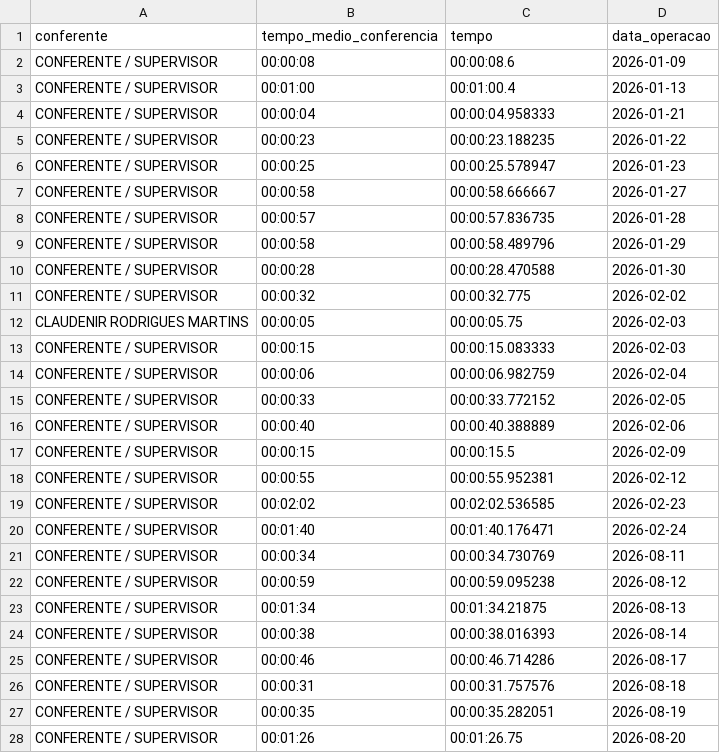
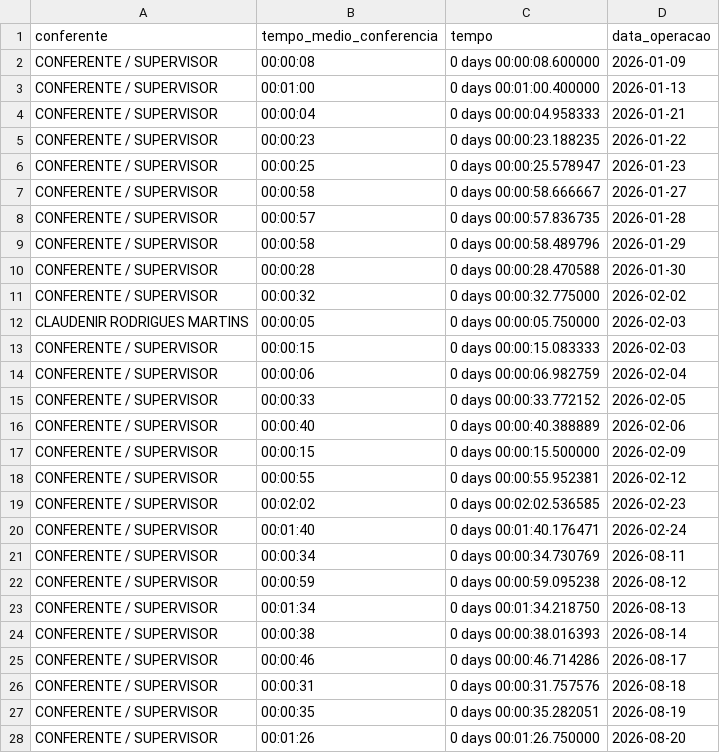
Before and after one commit to diogojfr/report-cdc-streamlit, a CSV file: data/media_conf_dia.csv, drawn as a sheet; only a part is shown; the diff covers the shown part only.

```diff
--- a/data/media_conf_dia.csv
+++ b/data/media_conf_dia.csv
@@ -2,27 +2,27 @@
-CONFERENTE / SUPERVISOR ,"00:00:08","00:00:08.6",2026-01-09
-CONFERENTE / SUPERVISOR ,"00:01:00","00:01:00.4",2026-01-13
-CONFERENTE / SUPERVISOR ,"00:00:04","00:00:04.958333",2026-01-21
-CONFERENTE / SUPERVISOR ,"00:00:23","00:00:23.188235",2026-01-22
-CONFERENTE / SUPERVISOR ,"00:00:25","00:00:25.578947",2026-01-23
-CONFERENTE / SUPERVISOR ,"00:00:58","00:00:58.666667",2026-01-27
-CONFERENTE / SUPERVISOR ,"00:00:57","00:00:57.836735",2026-01-28
-CONFERENTE / SUPERVISOR ,"00:00:58","00:00:58.489796",2026-01-29
-CONFERENTE / SUPERVISOR ,"00:00:28","00:00:28.470588",2026-01-30
-CONFERENTE / SUPERVISOR ,"00:00:32","00:00:32.775",2026-02-02
-CLAUDENIR RODRIGUES MARTINS,"00:00:05","00:00:05.75",2026-02-03
-CONFERENTE / SUPERVISOR ,"00:00:15","00:00:15.083333",2026-02-03
-CONFERENTE / SUPERVISOR ,"00:00:06","00:00:06.982759",2026-02-04
-CONFERENTE / SUPERVISOR ,"00:00:33","00:00:33.772152",2026-02-05
-CONFERENTE / SUPERVISOR ,"00:00:40","00:00:40.388889",2026-02-06
-CONFERENTE / SUPERVISOR ,"00:00:15","00:00:15.5",2026-02-09
-CONFERENTE / SUPERVISOR ,"00:00:55","00:00:55.952381",2026-02-12
-CONFERENTE / SUPERVISOR ,"00:02:02","00:02:02.536585",2026-02-23
-CONFERENTE / SUPERVISOR ,"00:01:40","00:01:40.176471",2026-02-24
-CONFERENTE / SUPERVISOR ,"00:00:34","00:00:34.730769",2026-08-11
-CONFERENTE / SUPERVISOR ,"00:00:59","00:00:59.095238",2026-08-12
-CONFERENTE / SUPERVISOR ,"00:01:34","00:01:34.21875",2026-08-13
-CONFERENTE / SUPERVISOR ,"00:00:38","00:00:38.016393",2026-08-14
-CONFERENTE / SUPERVISOR ,"00:00:46","00:00:46.714286",2026-08-17
-CONFERENTE / SUPERVISOR ,"00:00:31","00:00:31.757576",2026-08-18
-CONFERENTE / SUPERVISOR ,"00:00:35","00:00:35.282051",2026-08-19
-CONFERENTE / SUPERVISOR ,"00:01:26","00:01:26.75",2026-08-20
+CONFERENTE / SUPERVISOR ,00:00:08,0 days 00:00:08.600000,2026-01-09
+CONFERENTE / SUPERVISOR ,00:01:00,0 days 00:01:00.400000,2026-01-13
+CONFERENTE / SUPERVISOR ,00:00:04,0 days 00:00:04.958333,2026-01-21
+CONFERENTE / SUPERVISOR ,00:00:23,0 days 00:00:23.188235,2026-01-22
+CONFERENTE / SUPERVISOR ,00:00:25,0 days 00:00:25.578947,2026-01-23
+CONFERENTE / SUPERVISOR ,00:00:58,0 days 00:00:58.666667,2026-01-27
+CONFERENTE / SUPERVISOR ,00:00:57,0 days 00:00:57.836735,2026-01-28
+CONFERENTE / SUPERVISOR ,00:00:58,0 days 00:00:58.489796,2026-01-29
+CONFERENTE / SUPERVISOR ,00:00:28,0 days 00:00:28.470588,2026-01-30
+CONFERENTE / SUPERVISOR ,00:00:32,0 days 00:00:32.775000,2026-02-02
+CLAUDENIR RODRIGUES MARTINS,00:00:05,0 days 00:00:05.750000,2026-02-03
+CONFERENTE / SUPERVISOR ,00:00:15,0 days 00:00:15.083333,2026-02-03
+CONFERENTE / SUPERVISOR ,00:00:06,0 days 00:00:06.982759,2026-02-04
+CONFERENTE / SUPERVISOR ,00:00:33,0 days 00:00:33.772152,2026-02-05
+CONFERENTE / SUPERVISOR ,00:00:40,0 days 00:00:40.388889,2026-02-06
+CONFERENTE / SUPERVISOR ,00:00:15,0 days 00:00:15.500000,2026-02-09
+CONFERENTE / SUPERVISOR ,00:00:55,0 days 00:00:55.952381,2026-02-12
+CONFERENTE / SUPERVISOR ,00:02:02,0 days 00:02:02.536585,2026-02-23
+CONFERENTE / SUPERVISOR ,00:01:40,0 days 00:01:40.176471,2026-02-24
+CONFERENTE / SUPERVISOR ,00:00:34,0 days 00:00:34.730769,2026-08-11
+CONFERENTE / SUPERVISOR ,00:00:59,0 days 00:00:59.095238,2026-08-12
+CONFERENTE / SUPERVISOR ,00:01:34,0 days 00:01:34.218750,2026-08-13
+CONFERENTE / SUPERVISOR ,00:00:38,0 days 00:00:38.016393,2026-08-14
+CONFERENTE / SUPERVISOR ,00:00:46,0 days 00:00:46.714286,2026-08-17
+CONFERENTE / SUPERVISOR ,00:00:31,0 days 00:00:31.757576,2026-08-18
+CONFERENTE / SUPERVISOR ,00:00:35,0 days 00:00:35.282051,2026-08-19
+CONFERENTE / SUPERVISOR ,00:01:26,0 days 00:01:26.750000,2026-08-20
```
Also changed, not shown: 4 added rows and 38 edited cells elsewhere in this file, data/caixa_hora.csv, data/tab_errors.csv, 13 other files.
